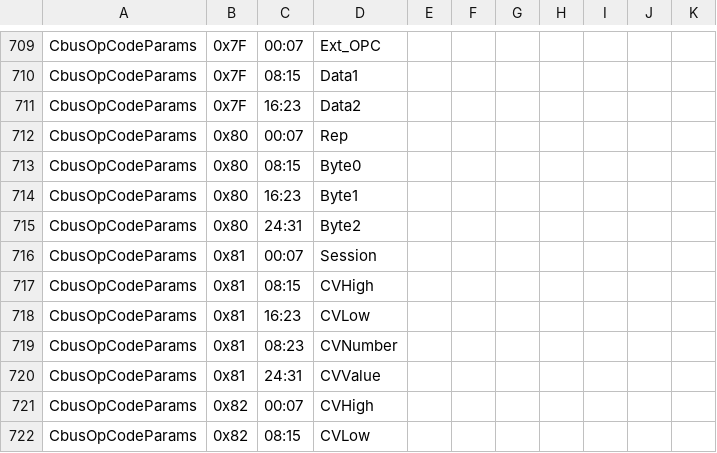
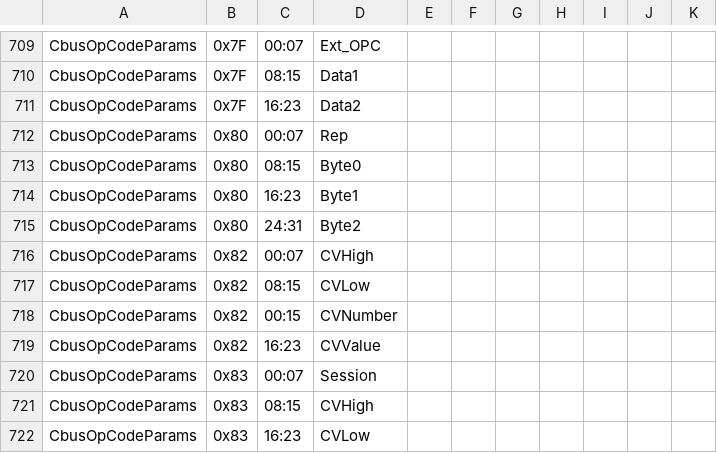
Before and after one commit to MERG-DEV/cbusdefs, a CSV file: cbusdefs.csv, drawn as a sheet; only a part is shown, gaps mark what is left out; the shorter side is filled out with more unchanged rows.

Commit message:
[FEATURE] Remove incorrect Op-Code parameter
Removed Op-Code parameter 0x81.

```diff
--- a/cbusdefs.csv
+++ b/cbusdefs.csv
@@ -715,7 +715,2 @@ CbusOpCodeParams,0x80,16:23,Byte1
 CbusOpCodeParams,0x80,24:31,Byte2
-CbusOpCodeParams,0x81,00:07,Session
-CbusOpCodeParams,0x81,08:15,CVHigh
-CbusOpCodeParams,0x81,16:23,CVLow
-CbusOpCodeParams,0x81,08:23,CVNumber
-CbusOpCodeParams,0x81,24:31,CVValue
 CbusOpCodeParams,0x82,00:07,CVHigh
```
Also changed, not shown: 1 other file.
